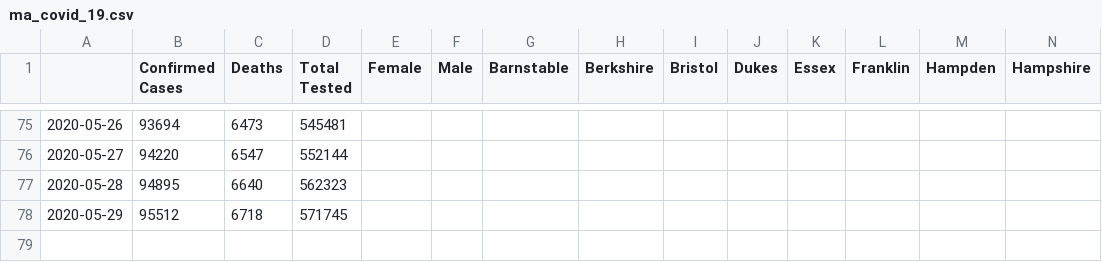
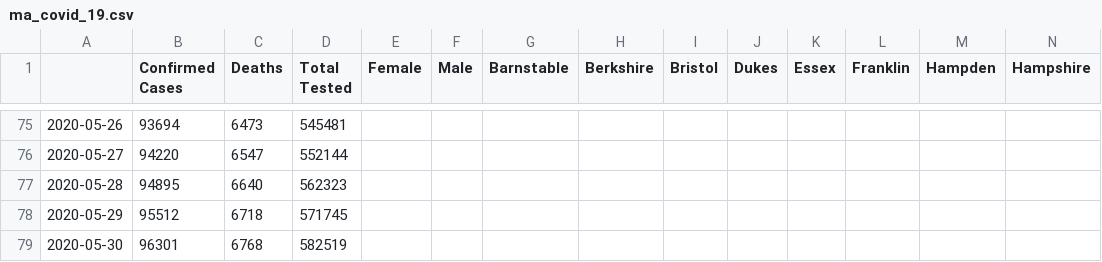
Before and after one commit to dkhall/MA-COVID-19-data-analysis, a CSV file: data/ma_covid_19.csv, drawn as a sheet; only a part is shown, gaps mark what is left out; rows hold the shown columns only; the diff names each change by its address in the sheet, - before the commit and + after, or states it on an @@ line.

```diff
--- a/data/ma_covid_19.csv
+++ b/data/ma_covid_19.csv
+row 79: 2020-05-30 | 96301 | 6768 | 582519
```
Also changed, not shown: 3 other files.
